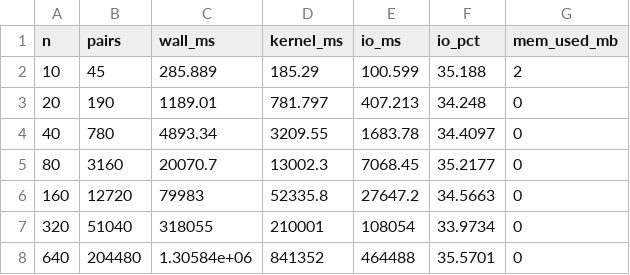
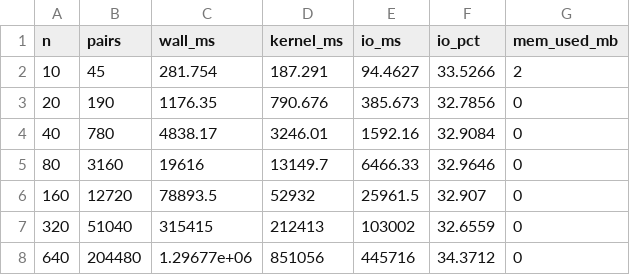
Before and after one commit to tajwarfarhan48/pt-alignment, a CSV file: results/gpu/sweep_gpu.csv, drawn as a sheet.

Commit message:
Rerun ACES GPU+CPU sweeps with live utilization capture
--exclusive was tried but too slow to schedule given the time budget
(needs a fully free node, ETA was next-day); dropped it and kept the
nvidia-smi/mpstat utilization sampling instead, so node sharing is at
least visible in the data rather than untracked. See results/HARDWARE.md.

```diff
--- a/results/gpu/sweep_gpu.csv
+++ b/results/gpu/sweep_gpu.csv
@@ -1,8 +1,8 @@
 n,pairs,wall_ms,kernel_ms,io_ms,io_pct,mem_used_mb
-10,45,285.889,185.29,100.599,35.188,2
-20,190,1189.01,781.797,407.213,34.248,0
-40,780,4893.34,3209.55,1683.78,34.4097,0
-80,3160,20070.7,13002.3,7068.45,35.2177,0
-160,12720,79983,52335.8,27647.2,34.5663,0
-320,51040,318055,210001,108054,33.9734,0
-640,204480,1.30584e+06,841352,464488,35.5701,0
+10,45,281.754,187.291,94.4627,33.5266,2
+20,190,1176.35,790.676,385.673,32.7856,0
+40,780,4838.17,3246.01,1592.16,32.9084,0
+80,3160,19616,13149.7,6466.33,32.9646,0
+160,12720,78893.5,52932,25961.5,32.907,0
+320,51040,315415,212413,103002,32.6559,0
+640,204480,1.29677e+06,851056,445716,34.3712,0
```
Also changed, not shown: 3 other files.
